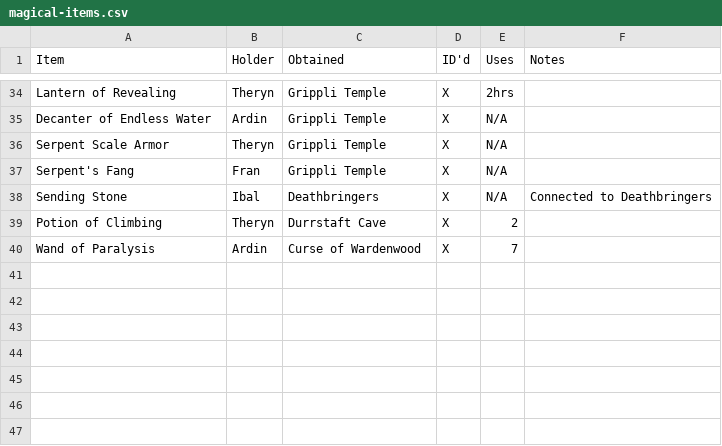
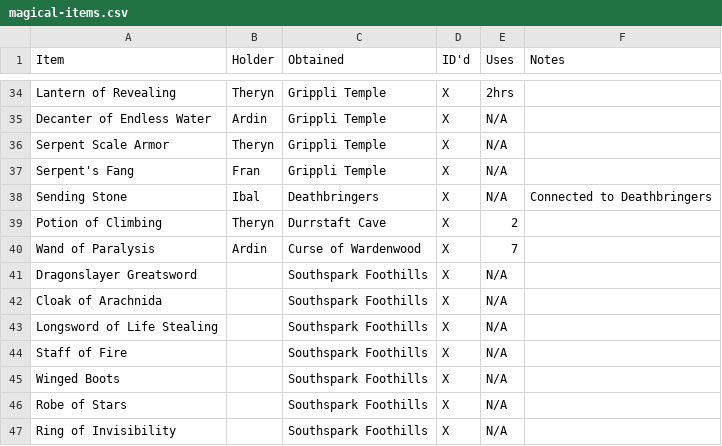
Before and after one commit to joedono/House-of-Z, a CSV file: Notes/magical-items.csv, drawn as a sheet; only a part is shown, gaps mark what is left out; the diff names each change by its address in the sheet, - before the commit and + after, or states it on an @@ line.

Commit message:
Update magical-items.csv

```diff
--- a/Notes/magical-items.csv
+++ b/Notes/magical-items.csv
+row 41: Dragonslayer Greatsword |  | Southspark Foothills | X | N/A
+row 42: Cloak of Arachnida |  | Southspark Foothills | X | N/A
+row 43: Longsword of Life Stealing |  | Southspark Foothills | X | N/A
+row 44: Staff of Fire |  | Southspark Foothills | X | N/A
+row 45: Winged Boots |  | Southspark Foothills | X | N/A
+row 46: Robe of Stars |  | Southspark Foothills | X | N/A
+row 47: Ring of Invisibility |  | Southspark Foothills | X | N/A
```
